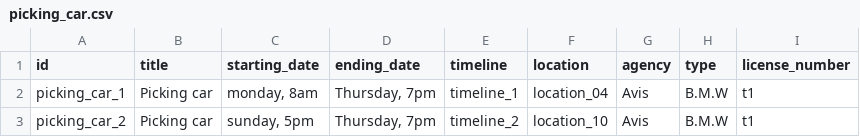
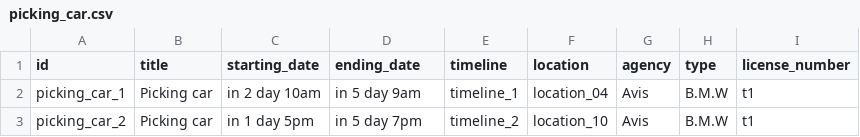
Before and after one commit to RoySegall/bifrost, a CSV file: bifrost_tivol/tivol_migrations/source_files/picking_car.csv, drawn as a sheet.

```diff
--- a/bifrost_tivol/tivol_migrations/source_files/picking_car.csv
+++ b/bifrost_tivol/tivol_migrations/source_files/picking_car.csv
@@ -1,3 +1,3 @@
 id,title,starting_date,ending_date,timeline,location,agency,type,license_number
-picking_car_1,Picking car,"monday, 8am","Thursday, 7pm",timeline_1,location_04,Avis,B.M.W,"t1"
-picking_car_2,Picking car,"sunday, 5pm","Thursday, 7pm",timeline_2,location_10,Avis,B.M.W,"t1"
+picking_car_1,Picking car,"in 2 day 10am","in 5 day 9am",timeline_1,location_04,Avis,B.M.W,"t1"
+picking_car_2,Picking car,"in 1 day 5pm","in 5 day 7pm",timeline_2,location_10,Avis,B.M.W,"t1"
```
Also changed, not shown: bifrost_tivol/tivol_migrations/source_files/accommodations.csv, bifrost_tivol/tivol_migrations/source_files/flights.csv, 4 other files.
